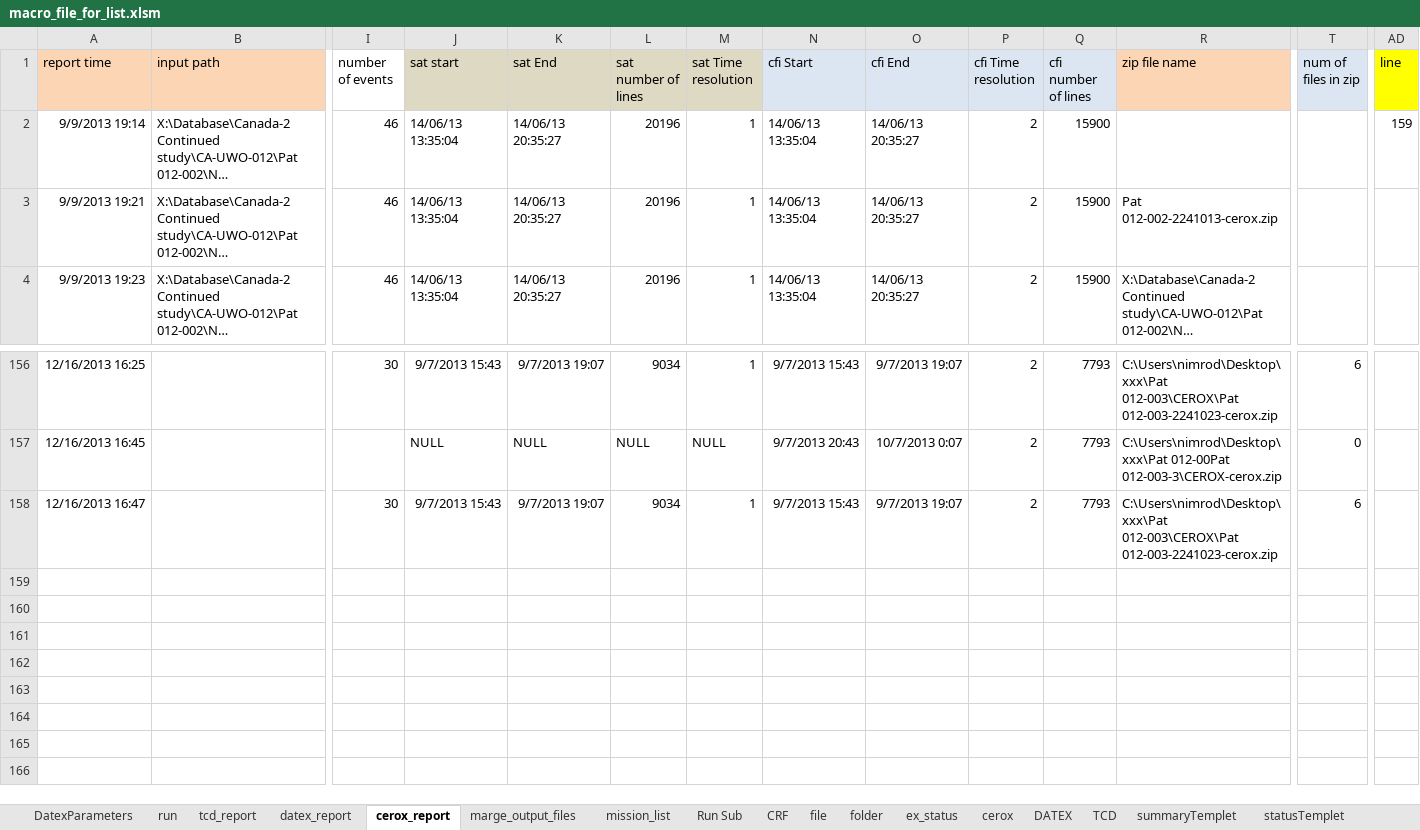
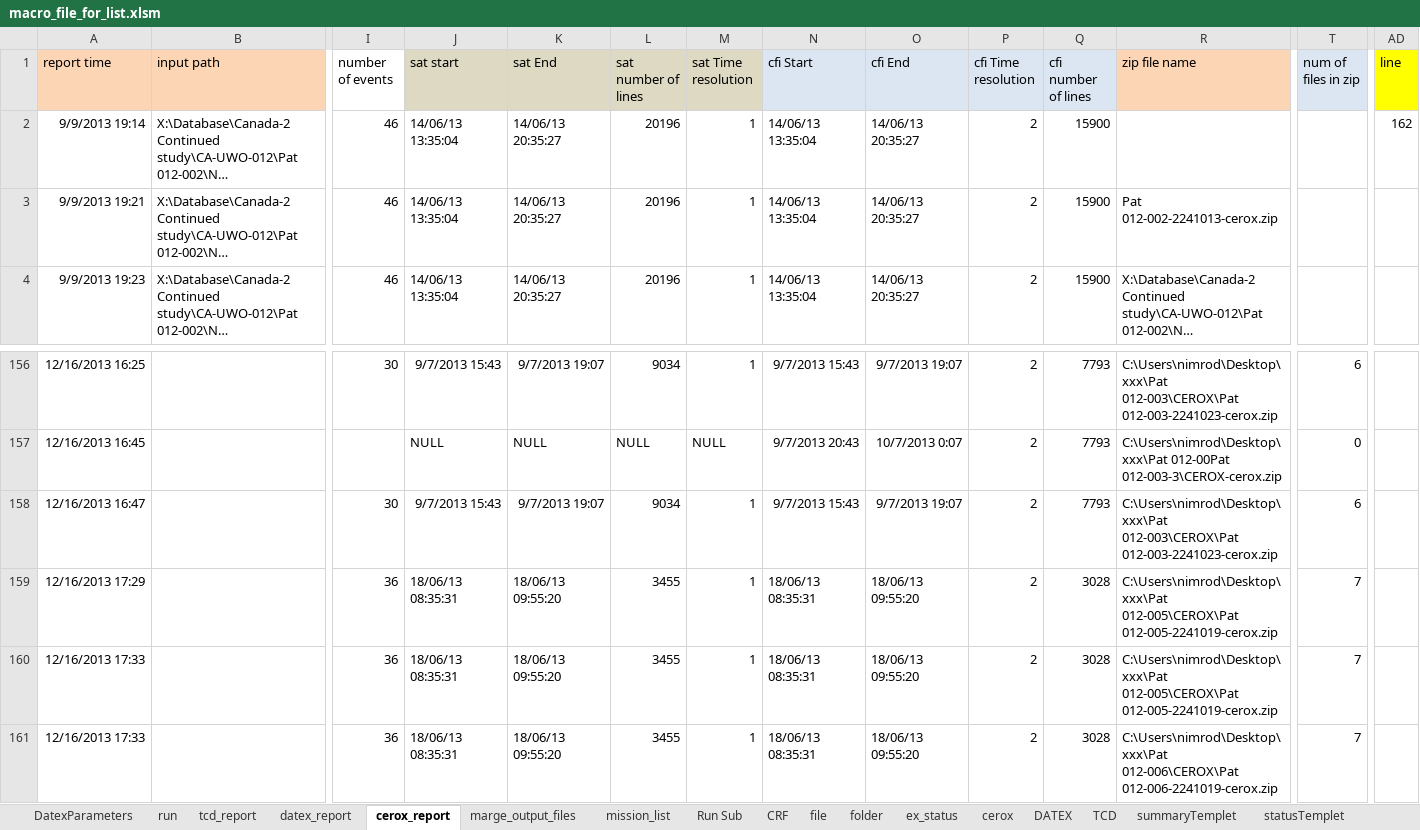
Before and after one commit to nimosc/macro_file2, an Excel workbook: macro_file_for_list.xlsm, sheet cerox_report, drawn as a sheet; only a part is shown, gaps mark what is left out; long unchanged cells end in …; values as stored, in another font and other column widths than the file's, no borders; rows hold the shown columns only; the diff names each change by its address in the sheet, - before the commit and + after, or states it on an @@ line.

```diff
--- a/macro_file_for_list.xlsm (sheet cerox_report)
+++ b/macro_file_for_list.xlsm (sheet cerox_report)
-AD2 (line): 159
+AD2 (line): 162
+row 159: 12/16/2013 17:29 |  | 36 | 18/06/13 08:35:31 | 18/06/13 09:55:20 | 3455 | 1 | 18/06/13 08:35:31 | 18/06/13 09:55:20 | 2 | 3028 | C:\Users\nimrod\Desktop\xxx\Pat 012-005\CEROX\Pat 012-005-2241019-cerox.zip | 7
+row 160: 12/16/2013 17:33 |  | 36 | 18/06/13 08:35:31 | 18/06/13 09:55:20 | 3455 | 1 | 18/06/13 08:35:31 | 18/06/13 09:55:20 | 2 | 3028 | C:\Users\nimrod\Desktop\xxx\Pat 012-005\CEROX\Pat 012-005-2241019-cerox.zip | 7
+row 161: 12/16/2013 17:33 |  | 36 | 18/06/13 08:35:31 | 18/06/13 09:55:20 | 3455 | 1 | 18/06/13 08:35:31 | 18/06/13 09:55:20 | 2 | 3028 | C:\Users\nimrod\Desktop\xxx\Pat 012-006\CEROX\Pat 012-006-2241019-cerox.zip | 7
```
Also changed, not shown: sheet file, sheet tcd_report, sheet datex_report, sheet mission_list, sheet folder, sheet DatexParameters, hidden cells, charts or pictures.
